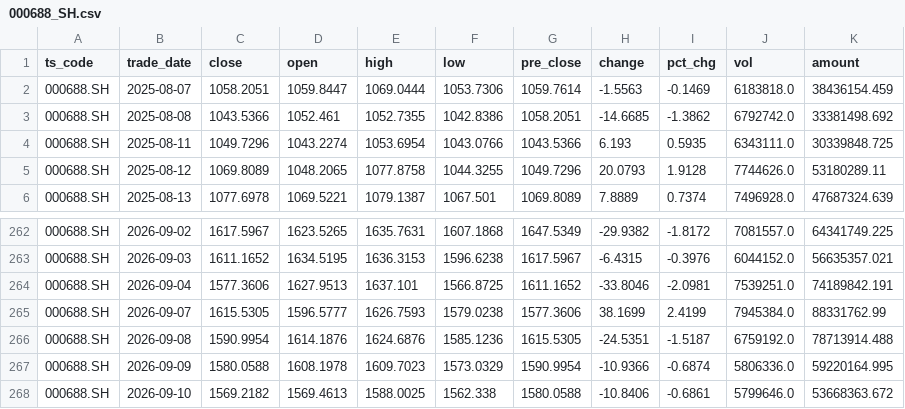
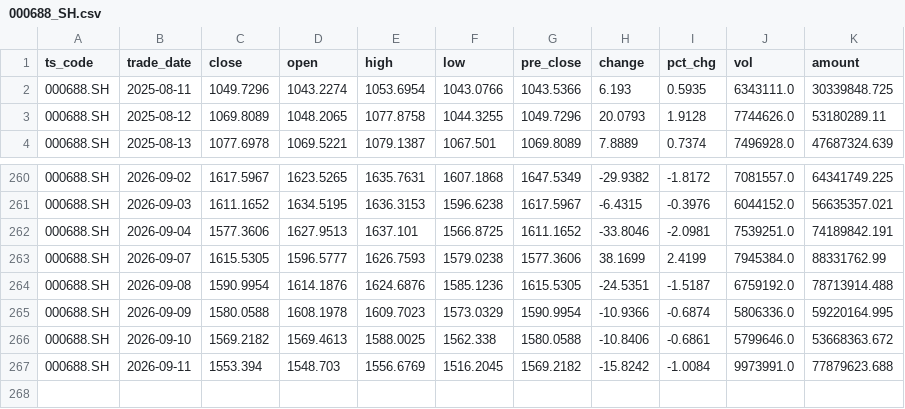
Before and after one commit to mountainguan/Chanlun_Tutor, a CSV file: data/fund_tracker_cache/indexes/000688_SH.csv, drawn as a sheet; only a part is shown, gaps mark what is left out.

```diff
--- a/data/fund_tracker_cache/indexes/000688_SH.csv
+++ b/data/fund_tracker_cache/indexes/000688_SH.csv
@@ -1,4 +1,2 @@
 ts_code,trade_date,close,open,high,low,pre_close,change,pct_chg,vol,amount
-000688.SH,2025-08-07,1058.2051,1059.8447,1069.0444,1053.7306,1059.7614,-1.5563,-0.1469,6183818.0,38436154.459
-000688.SH,2025-08-08,1043.5366,1052.461,1052.7355,1042.8386,1058.2051,-14.6685,-1.3862,6792742.0,33381498.692
 000688.SH,2025-08-11,1049.7296,1043.2274,1053.6954,1043.0766,1043.5366,6.193,0.5935,6343111.0,30339848.725
@@ -268 +266,2 @@ ts_code,trade_date,close,open,high,low,pre_close,change,pct_chg,vol,amount
 000688.SH,2026-09-10,1569.2182,1569.4613,1588.0025,1562.338,1580.0588,-10.8406,-0.6861,5799646.0,53668363.672
+000688.SH,2026-09-11,1553.394,1548.703,1556.6769,1516.2045,1569.2182,-15.8242,-1.0084,9973991.0,77879623.688
```
Also changed, not shown: data/fund_tracker_cache/custom_indexes/000001_SH.csv, data/fund_tracker_cache/custom_indexes/399001_SZ.csv, 38 other files.
